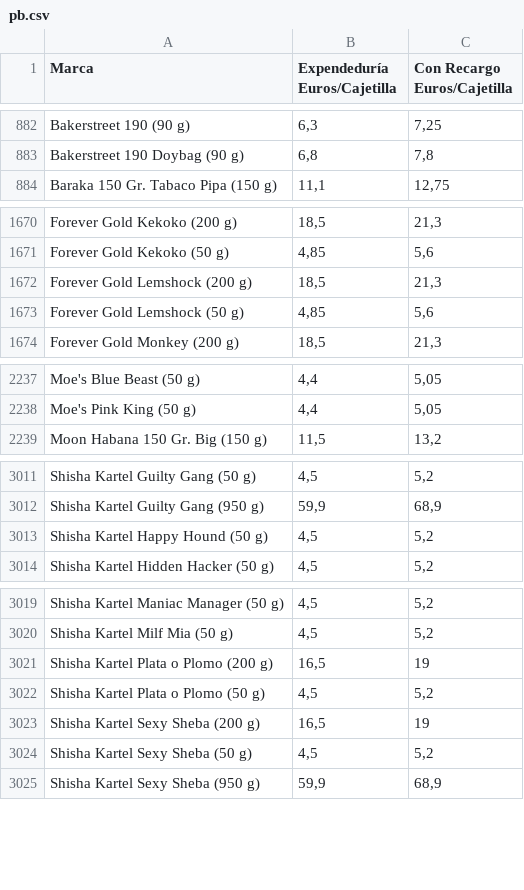
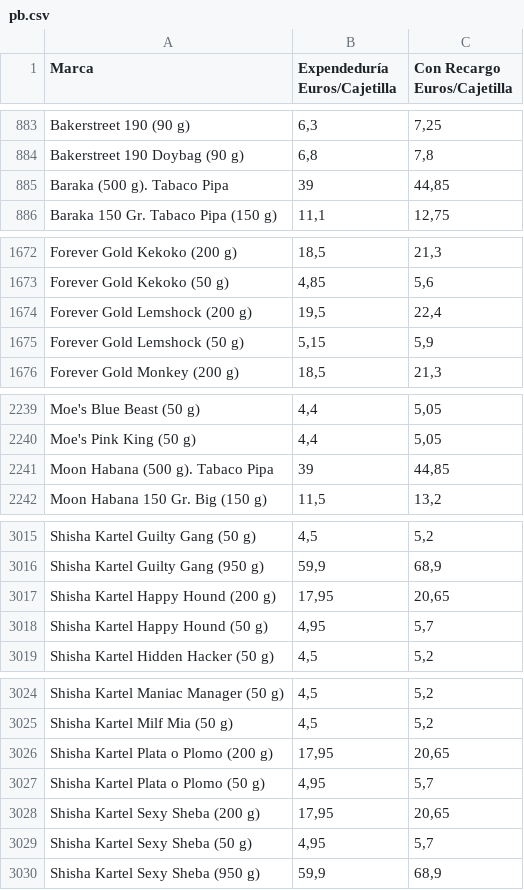
Before and after one commit to Dionakra/pipe-tobacco, a CSV file: public/csv/pb.csv, drawn as a sheet; only a part is shown, gaps mark what is left out; the diff covers the shown part only.

```diff
--- a/public/csv/pb.csv
+++ b/public/csv/pb.csv
@@ -883,2 +884,3 @@ Bakerstreet 190 (90 g);6,3;7,25
 Bakerstreet 190 Doybag (90 g);6,8;7,8
+Baraka (500 g). Tabaco Pipa;39;44,85
 Baraka 150 Gr. Tabaco Pipa (150 g);11,1;12,75
@@ -1671,4 +1673,4 @@ Forever Gold Kekoko (200 g);18,5;21,3
 Forever Gold Kekoko (50 g);4,85;5,6
-Forever Gold Lemshock (200 g);18,5;21,3
-Forever Gold Lemshock (50 g);4,85;5,6
+Forever Gold Lemshock (200 g);19,5;22,4
+Forever Gold Lemshock (50 g);5,15;5,9
 Forever Gold Monkey (200 g);18,5;21,3
@@ -2238,2 +2240,3 @@ Moe's Blue Beast (50 g);4,4;5,05
 Moe's Pink King (50 g);4,4;5,05
+Moon Habana (500 g). Tabaco Pipa;39;44,85
 Moon Habana 150 Gr. Big (150 g);11,5;13,2
@@ -3012,3 +3016,4 @@ Shisha Kartel Guilty Gang (50 g);4,5;5,2
 Shisha Kartel Guilty Gang (950 g);59,9;68,9
-Shisha Kartel Happy Hound (50 g);4,5;5,2
+Shisha Kartel Happy Hound (200 g);17,95;20,65
+Shisha Kartel Happy Hound (50 g);4,95;5,7
 Shisha Kartel Hidden Hacker (50 g);4,5;5,2
@@ -3020,6 +3025,6 @@ Shisha Kartel Maniac Manager (50 g);4,5;5,2
 Shisha Kartel Milf Mia (50 g);4,5;5,2
-Shisha Kartel Plata o Plomo (200 g);16,5;19
-Shisha Kartel Plata o Plomo (50 g);4,5;5,2
-Shisha Kartel Sexy Sheba (200 g);16,5;19
-Shisha Kartel Sexy Sheba (50 g);4,5;5,2
+Shisha Kartel Plata o Plomo (200 g);17,95;20,65
+Shisha Kartel Plata o Plomo (50 g);4,95;5,7
+Shisha Kartel Sexy Sheba (200 g);17,95;20,65
+Shisha Kartel Sexy Sheba (50 g);4,95;5,7
 Shisha Kartel Sexy Sheba (950 g);59,9;68,9
```
Also changed, not shown: 4 added rows, 2 removed rows and 18 edited cells elsewhere in this file, 7 other files.
